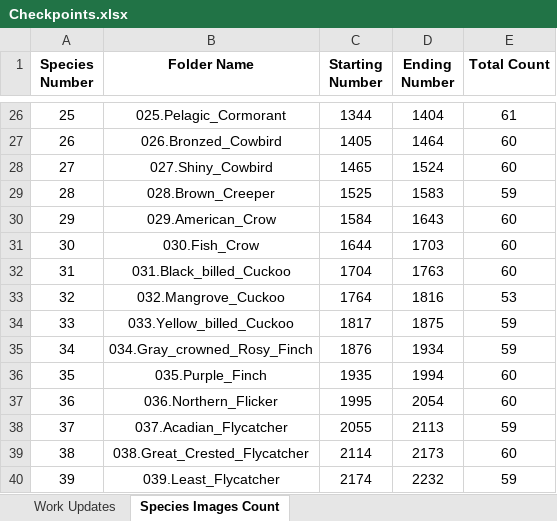
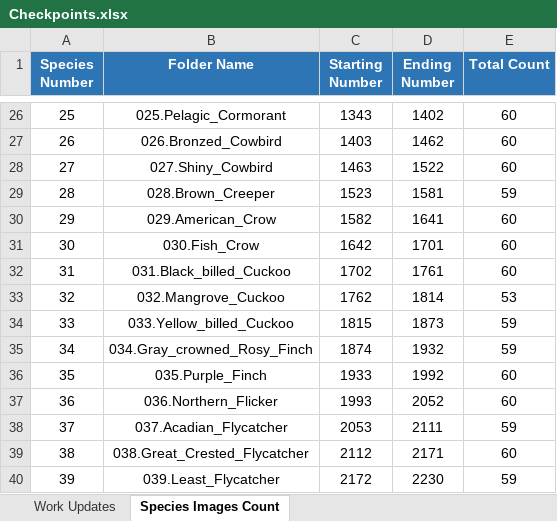
Before and after one commit to MeGH2711/birdspeciesrecognition, an Excel workbook: Checkpoints & Updates/Checkpoints.xlsx, sheet Species Images Count, drawn as a sheet; only a part is shown, gaps mark what is left out; values as stored, in another font and other column widths than the file's, no borders; the diff covers the shown part only; the diff names each change by its address in the sheet, - before the commit and + after, or states it on an @@ line.

```diff
--- a/Checkpoints & Updates/Checkpoints.xlsx (sheet Species Images Count)
+++ b/Checkpoints & Updates/Checkpoints.xlsx (sheet Species Images Count)
@@ A1:E1 fill: none → #2E75B6, text colour: black → #FFFFFF @@
-C26 (Starting Number): 1344
+C26 (Starting Number): 1343
-D26 (Ending Number): 1404
+D26 (Ending Number): 1402
-E26 (Total Count): 61
+E26 (Total Count): 60
-C27 (Starting Number): 1405
+C27 (Starting Number): 1403
-D27 (Ending Number): 1464
+D27 (Ending Number): 1462
-C28 (Starting Number): 1465
+C28 (Starting Number): 1463
-D28 (Ending Number): 1524
+D28 (Ending Number): 1522
-C29 (Starting Number): 1525
+C29 (Starting Number): 1523
-D29 (Ending Number): 1583
+D29 (Ending Number): 1581
-C30 (Starting Number): 1584
+C30 (Starting Number): 1582
-D30 (Ending Number): 1643
+D30 (Ending Number): 1641
-C31 (Starting Number): 1644
+C31 (Starting Number): 1642
-D31 (Ending Number): 1703
+D31 (Ending Number): 1701
-C32 (Starting Number): 1704
+C32 (Starting Number): 1702
-D32 (Ending Number): 1763
+D32 (Ending Number): 1761
-C33 (Starting Number): 1764
+C33 (Starting Number): 1762
-D33 (Ending Number): 1816
+D33 (Ending Number): 1814
-C34 (Starting Number): 1817
+C34 (Starting Number): 1815
-D34 (Ending Number): 1875
+D34 (Ending Number): 1873
-C35 (Starting Number): 1876
+C35 (Starting Number): 1874
-D35 (Ending Number): 1934
+D35 (Ending Number): 1932
-C36 (Starting Number): 1935
+C36 (Starting Number): 1933
-D36 (Ending Number): 1994
+D36 (Ending Number): 1992
-C37 (Starting Number): 1995
+C37 (Starting Number): 1993
-D37 (Ending Number): 2054
+D37 (Ending Number): 2052
-C38 (Starting Number): 2055
+C38 (Starting Number): 2053
-D38 (Ending Number): 2113
+D38 (Ending Number): 2111
-C39 (Starting Number): 2114
+C39 (Starting Number): 2112
-D39 (Ending Number): 2173
+D39 (Ending Number): 2171
-C40 (Starting Number): 2174
+C40 (Starting Number): 2172
-D40 (Ending Number): 2232
+D40 (Ending Number): 2230
```
Also changed, not shown: 360 edited cells elsewhere in this sheet.
